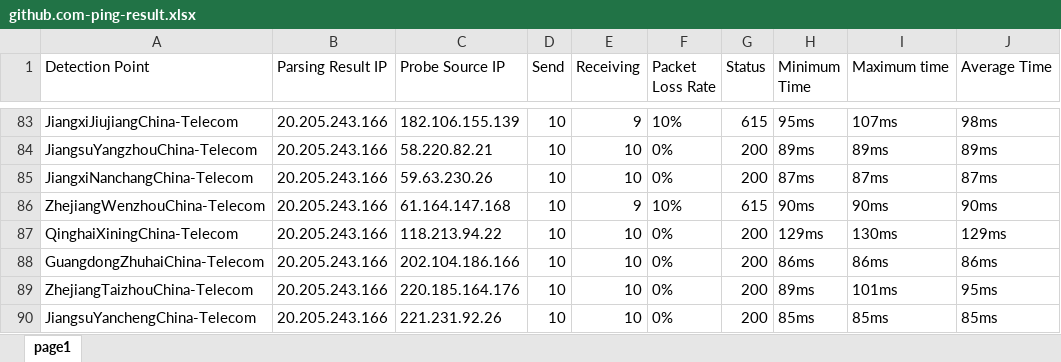
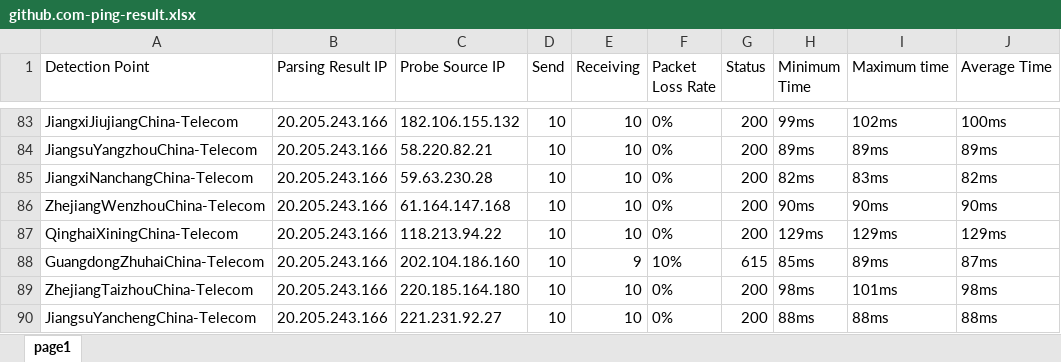
Before and after one commit to h1023605191/aliyun-boce-export, an Excel workbook: downloads/github.com-ping-result.xlsx, sheet page1, drawn as a sheet; only a part is shown, gaps mark what is left out; values as stored, in another font and other column widths than the file's, no borders; the diff covers the shown part only; the diff names each change by its address in the sheet, - before the commit and + after, or states it on an @@ line.

```diff
--- a/downloads/github.com-ping-result.xlsx (sheet page1)
+++ b/downloads/github.com-ping-result.xlsx (sheet page1)
-C83 (Probe Source IP): 182.106.155.139
+C83 (Probe Source IP): 182.106.155.132
-E83 (Receiving): 9
+E83 (Receiving): 10
-F83 (Packet Loss Rate): 10%
+F83 (Packet Loss Rate): 0%
-G83 (Status): 615
+G83 (Status): 200
-H83 (Minimum Time): 95ms
+H83 (Minimum Time): 99ms
-I83 (Maximum time): 107ms
+I83 (Maximum time): 102ms
-J83 (Average Time): 98ms
+J83 (Average Time): 100ms
-C85 (Probe Source IP): 59.63.230.26
+C85 (Probe Source IP): 59.63.230.28
-H85 (Minimum Time): 87ms
+H85 (Minimum Time): 82ms
-I85 (Maximum time): 87ms
+I85 (Maximum time): 83ms
-J85 (Average Time): 87ms
+J85 (Average Time): 82ms
-E86 (Receiving): 9
+E86 (Receiving): 10
-F86 (Packet Loss Rate): 10%
+F86 (Packet Loss Rate): 0%
-G86 (Status): 615
+G86 (Status): 200
-I87 (Maximum time): 130ms
+I87 (Maximum time): 129ms
-C88 (Probe Source IP): 202.104.186.166
+C88 (Probe Source IP): 202.104.186.160
-E88 (Receiving): 10
+E88 (Receiving): 9
-F88 (Packet Loss Rate): 0%
+F88 (Packet Loss Rate): 10%
-G88 (Status): 200
+G88 (Status): 615
-H88 (Minimum Time): 86ms
+H88 (Minimum Time): 85ms
-I88 (Maximum time): 86ms
+I88 (Maximum time): 89ms
-J88 (Average Time): 86ms
+J88 (Average Time): 87ms
-C89 (Probe Source IP): 220.185.164.176
+C89 (Probe Source IP): 220.185.164.180
-H89 (Minimum Time): 89ms
+H89 (Minimum Time): 98ms
-J89 (Average Time): 95ms
+J89 (Average Time): 98ms
-C90 (Probe Source IP): 221.231.92.26
+C90 (Probe Source IP): 221.231.92.27
-H90 (Minimum Time): 85ms
+H90 (Minimum Time): 88ms
-I90 (Maximum time): 85ms
+I90 (Maximum time): 88ms
-J90 (Average Time): 85ms
+J90 (Average Time): 88ms
```
Also changed, not shown: 486 edited cells elsewhere in this sheet.
